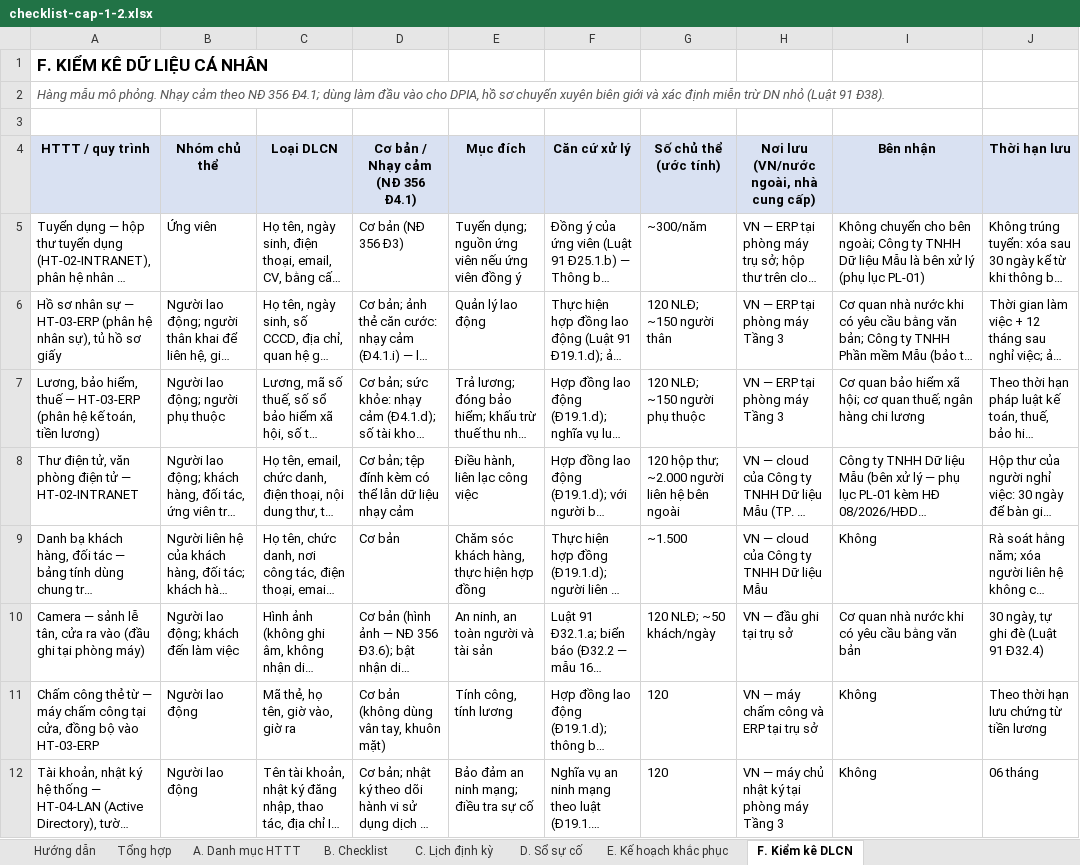
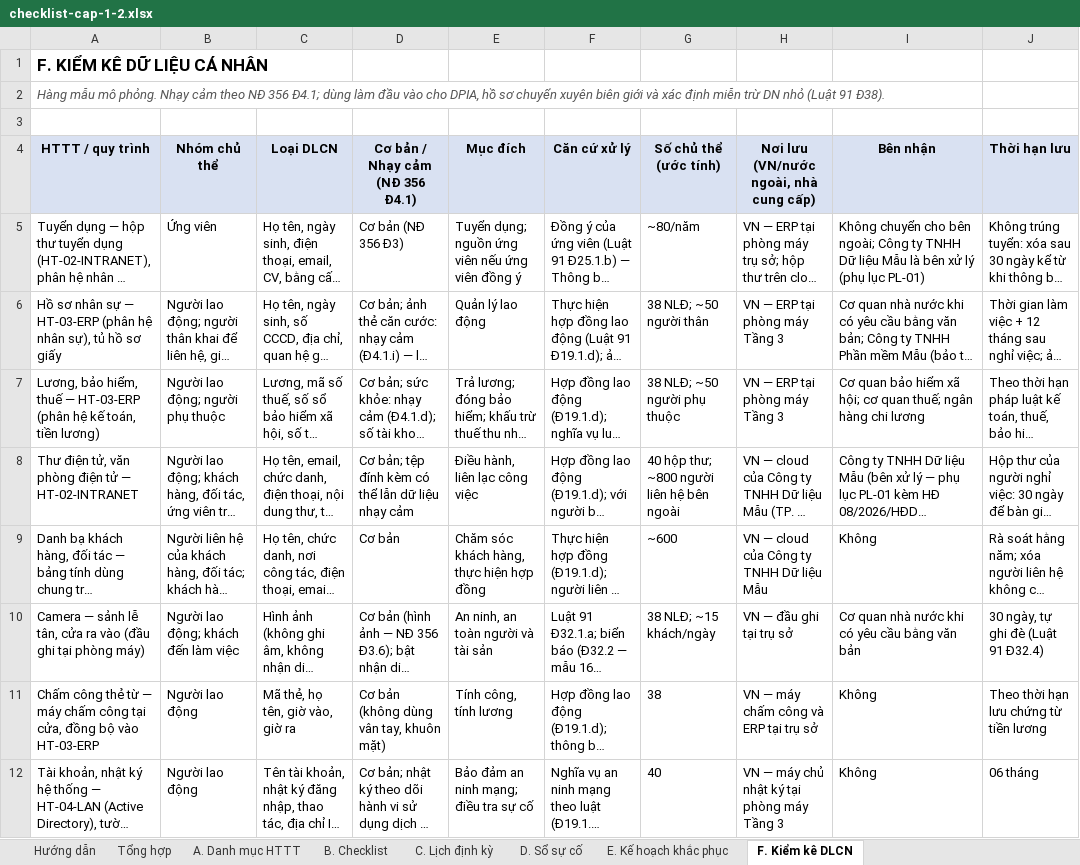
Before and after one commit to ldphuong-vn/vn-cyber-compliance, an Excel workbook: templates/08-bo-mau-cap-1-2/checklist-cap-1-2.xlsx, sheet F. Kiểm kê DLCN, drawn as a sheet; only a part is shown; long unchanged cells end in …; values as stored, in another font and other column widths than the file's, no borders; the diff names each change by its address in the sheet, - before the commit and + after, or states it on an @@ line.

```diff
--- a/templates/08-bo-mau-cap-1-2/checklist-cap-1-2.xlsx (sheet F. Kiểm kê DLCN)
+++ b/templates/08-bo-mau-cap-1-2/checklist-cap-1-2.xlsx (sheet F. Kiểm kê DLCN)
-G5 (Số chủ thể (ước tính)): ~300/năm
+G5 (Số chủ thể (ước tính)): ~80/năm
-G6 (Số chủ thể (ước tính)): 120 NLĐ; ~150 người thân
+G6 (Số chủ thể (ước tính)): 38 NLĐ; ~50 người thân
-G7 (Số chủ thể (ước tính)): 120 NLĐ; ~150 người phụ thuộc
+G7 (Số chủ thể (ước tính)): 38 NLĐ; ~50 người phụ thuộc
-G8 (Số chủ thể (ước tính)): 120 hộp thư; ~2.000 người liên hệ bên ngoài
+G8 (Số chủ thể (ước tính)): 40 hộp thư; ~800 người liên hệ bên ngoài
-G9 (Số chủ thể (ước tính)): ~1.500
+G9 (Số chủ thể (ước tính)): ~600
-G10 (Số chủ thể (ước tính)): 120 NLĐ; ~50 khách/ngày
+G10 (Số chủ thể (ước tính)): 38 NLĐ; ~15 khách/ngày
-G11 (Số chủ thể (ước tính)): 120
+G11 (Số chủ thể (ước tính)): 38
-G12 (Số chủ thể (ước tính)): 120
+G12 (Số chủ thể (ước tính)): 40
```
Also changed, not shown: 22 other files.
